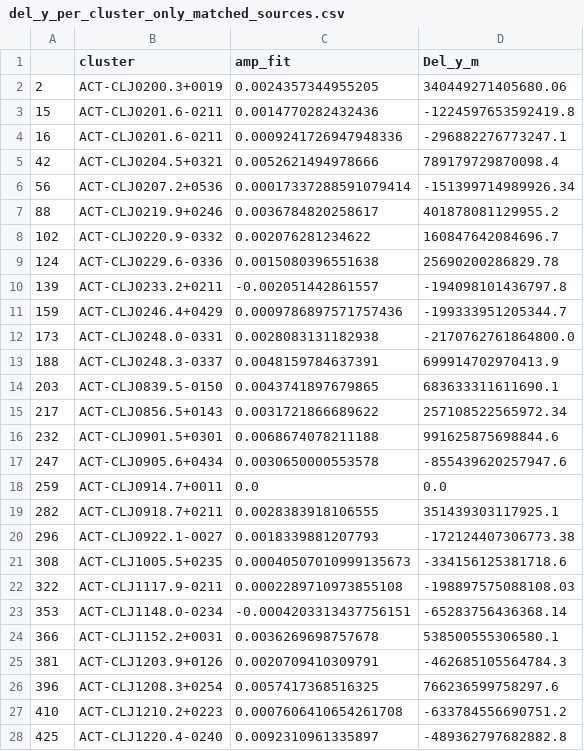
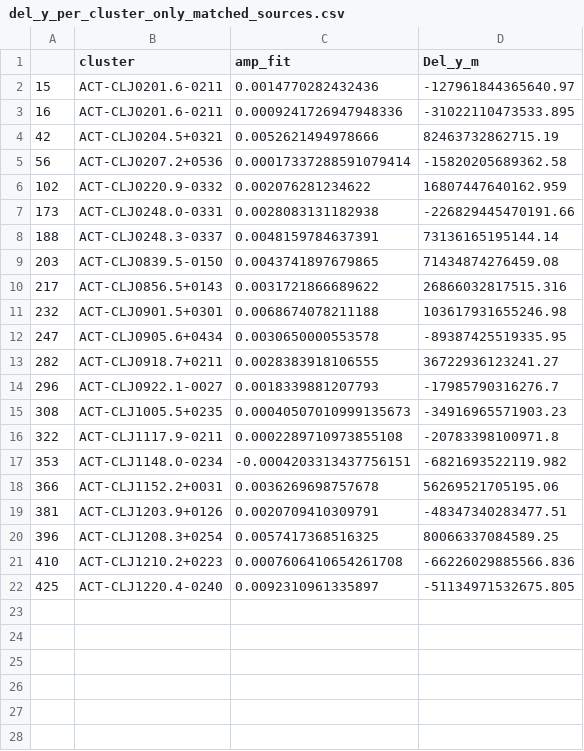
Before and after one commit to karenperezsarmiento/mmpsrc_project, a CSV file: jupyter_nb/del_y_per_cluster_only_matched_sources.csv, drawn as a sheet; only a part is shown; the diff covers the shown part only.

```diff
--- a/jupyter_nb/del_y_per_cluster_only_matched_sources.csv
+++ b/jupyter_nb/del_y_per_cluster_only_matched_sources.csv
@@ -1,28 +1,22 @@
 ,cluster,amp_fit,Del_y_m
-2,ACT-CLJ0200.3+0019,0.0024357344955205,340449271405680.06
-15,ACT-CLJ0201.6-0211,0.0014770282432436,-1224597653592419.8
-16,ACT-CLJ0201.6-0211,0.0009241726947948336,-296882276773247.1
-42,ACT-CLJ0204.5+0321,0.0052621494978666,789179729870098.4
-56,ACT-CLJ0207.2+0536,0.00017337288591079414,-151399714989926.34
-88,ACT-CLJ0219.9+0246,0.0036784820258617,401878081129955.2
-102,ACT-CLJ0220.9-0332,0.002076281234622,160847642084696.7
-124,ACT-CLJ0229.6-0336,0.0015080396551638,25690200286829.78
-139,ACT-CLJ0233.2+0211,-0.002051442861557,-194098101436797.8
-159,ACT-CLJ0246.4+0429,0.0009786897571757436,-199333951205344.7
-173,ACT-CLJ0248.0-0331,0.0028083131182938,-2170762761864800.0
-188,ACT-CLJ0248.3-0337,0.0048159784637391,699914702970413.9
-203,ACT-CLJ0839.5-0150,0.0043741897679865,683633311611690.1
-217,ACT-CLJ0856.5+0143,0.0031721866689622,257108522565972.34
-232,ACT-CLJ0901.5+0301,0.0068674078211188,991625875698844.6
-247,ACT-CLJ0905.6+0434,0.0030650000553578,-855439620257947.6
-259,ACT-CLJ0914.7+0011,0.0,0.0
-282,ACT-CLJ0918.7+0211,0.0028383918106555,351439303117925.1
-296,ACT-CLJ0922.1-0027,0.0018339881207793,-172124407306773.38
-308,ACT-CLJ1005.5+0235,0.00040507010999135673,-334156125381718.6
-322,ACT-CLJ1117.9-0211,0.0002289710973855108,-198897575088108.03
-353,ACT-CLJ1148.0-0234,-0.0004203313437756151,-65283756436368.14
-366,ACT-CLJ1152.2+0031,0.0036269698757678,538500555306580.1
-381,ACT-CLJ1203.9+0126,0.0020709410309791,-462685105564784.3
-396,ACT-CLJ1208.3+0254,0.0057417368516325,766236599758297.6
-410,ACT-CLJ1210.2+0223,0.0007606410654261708,-633784556690751.2
-425,ACT-CLJ1220.4-0240,0.0092310961335897,-489362797682882.8
+15,ACT-CLJ0201.6-0211,0.0014770282432436,-127961844365640.97
+16,ACT-CLJ0201.6-0211,0.0009241726947948336,-31022110473533.895
+42,ACT-CLJ0204.5+0321,0.0052621494978666,82463732862715.19
+56,ACT-CLJ0207.2+0536,0.00017337288591079414,-15820205689362.58
+102,ACT-CLJ0220.9-0332,0.002076281234622,16807447640162.959
+173,ACT-CLJ0248.0-0331,0.0028083131182938,-226829445470191.66
+188,ACT-CLJ0248.3-0337,0.0048159784637391,73136165195144.14
+203,ACT-CLJ0839.5-0150,0.0043741897679865,71434874276459.08
+217,ACT-CLJ0856.5+0143,0.0031721866689622,26866032817515.316
+232,ACT-CLJ0901.5+0301,0.0068674078211188,103617931655246.98
+247,ACT-CLJ0905.6+0434,0.0030650000553578,-89387425519335.95
+282,ACT-CLJ0918.7+0211,0.0028383918106555,36722936123241.27
+296,ACT-CLJ0922.1-0027,0.0018339881207793,-17985790316276.7
+308,ACT-CLJ1005.5+0235,0.00040507010999135673,-34916965571903.23
+322,ACT-CLJ1117.9-0211,0.0002289710973855108,-20783398100971.8
+353,ACT-CLJ1148.0-0234,-0.0004203313437756151,-6821693522119.982
+366,ACT-CLJ1152.2+0031,0.0036269698757678,56269521705195.06
+381,ACT-CLJ1203.9+0126,0.0020709410309791,-48347340283477.51
+396,ACT-CLJ1208.3+0254,0.0057417368516325,80066337084589.25
+410,ACT-CLJ1210.2+0223,0.0007606410654261708,-66226029885566.836
+425,ACT-CLJ1220.4-0240,0.0092310961335897,-51134971532675.805
```
Also changed, not shown: 1 removed row elsewhere in this file, 10 other files.
